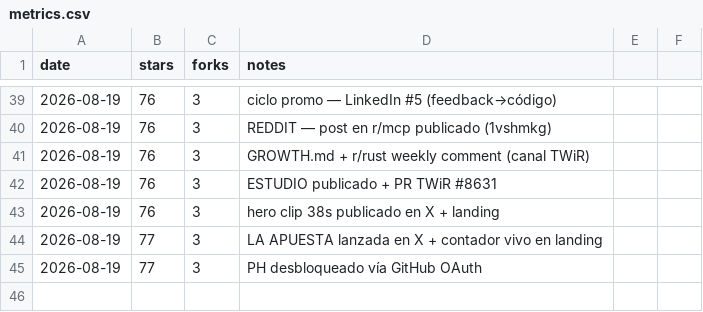
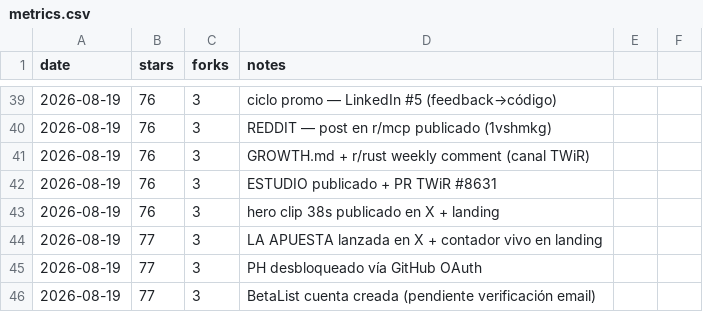
Before and after one commit to pitiflautico/neobrowser, a CSV file: promo/metrics.csv, drawn as a sheet; only a part is shown, gaps mark what is left out.

Commit message:
promo: BetaList account created (email verification pending)

```diff
--- a/promo/metrics.csv
+++ b/promo/metrics.csv
@@ -45 +45,2 @@ date,stars,forks,notes
 2026-08-19,77,3,PH desbloqueado vía GitHub OAuth
+2026-08-19,77,3,BetaList cuenta creada (pendiente verificación email)
```
Also changed, not shown: 1 other file.
